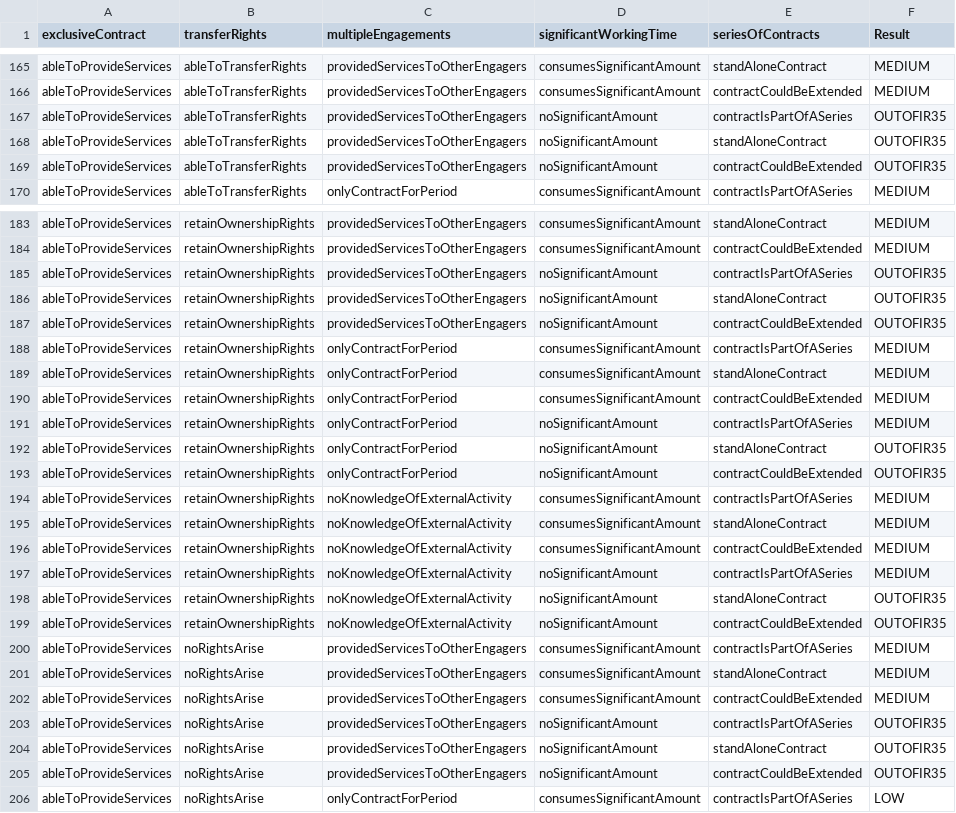
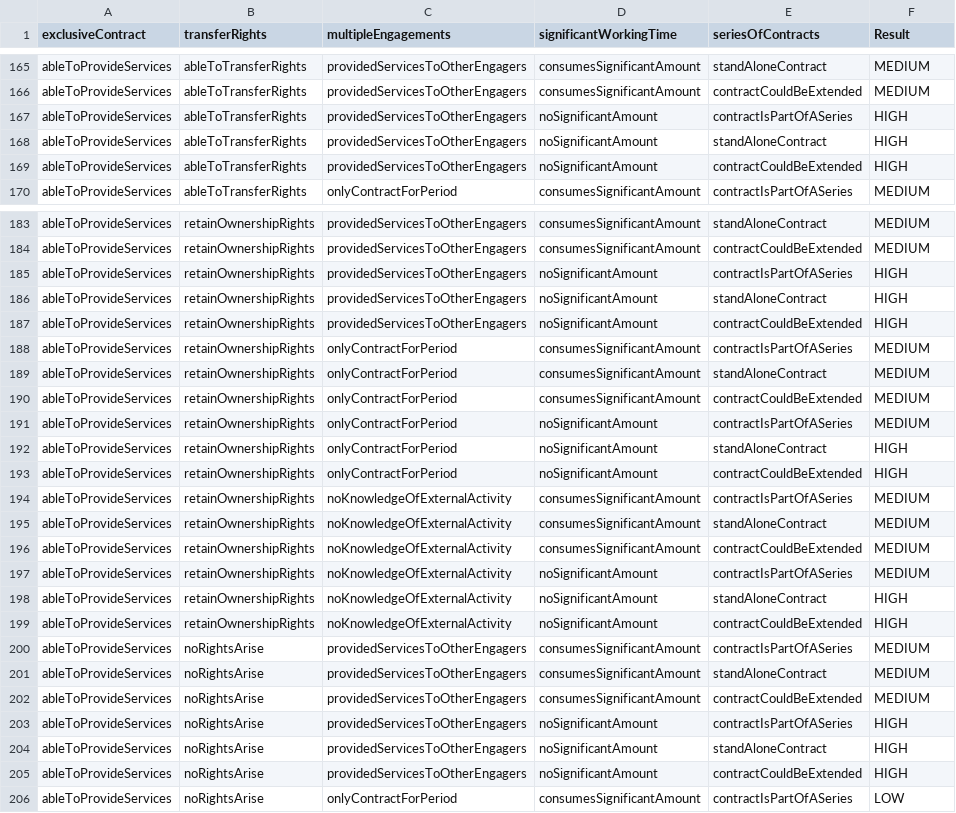
Before and after one commit to rajeshmr/off-payroll-decision, a CSV file: conf/tables/2.0/business-on-own-account.csv, drawn as a sheet; only a part is shown, gaps mark what is left out; the diff covers the shown part only.

```diff
--- a/conf/tables/2.0/business-on-own-account.csv
+++ b/conf/tables/2.0/business-on-own-account.csv
@@ -166,5 +166,5 @@ ableToProvideServices,ableToTransferRights,providedServicesToOtherEngagers,consu
 ableToProvideServices,ableToTransferRights,providedServicesToOtherEngagers,consumesSignificantAmount,contractCouldBeExtended,MEDIUM
-ableToProvideServices,ableToTransferRights,providedServicesToOtherEngagers,noSignificantAmount,contractIsPartOfASeries,OUTOFIR35
-ableToProvideServices,ableToTransferRights,providedServicesToOtherEngagers,noSignificantAmount,standAloneContract,OUTOFIR35
-ableToProvideServices,ableToTransferRights,providedServicesToOtherEngagers,noSignificantAmount,contractCouldBeExtended,OUTOFIR35
+ableToProvideServices,ableToTransferRights,providedServicesToOtherEngagers,noSignificantAmount,contractIsPartOfASeries,HIGH
+ableToProvideServices,ableToTransferRights,providedServicesToOtherEngagers,noSignificantAmount,standAloneContract,HIGH
+ableToProvideServices,ableToTransferRights,providedServicesToOtherEngagers,noSignificantAmount,contractCouldBeExtended,HIGH
 ableToProvideServices,ableToTransferRights,onlyContractForPeriod,consumesSignificantAmount,contractIsPartOfASeries,MEDIUM
@@ -184,5 +184,5 @@ ableToProvideServices,retainOwnershipRights,providedServicesToOtherEngagers,cons
 ableToProvideServices,retainOwnershipRights,providedServicesToOtherEngagers,consumesSignificantAmount,contractCouldBeExtended,MEDIUM
-ableToProvideServices,retainOwnershipRights,providedServicesToOtherEngagers,noSignificantAmount,contractIsPartOfASeries,OUTOFIR35
-ableToProvideServices,retainOwnershipRights,providedServicesToOtherEngagers,noSignificantAmount,standAloneContract,OUTOFIR35
-ableToProvideServices,retainOwnershipRights,providedServicesToOtherEngagers,noSignificantAmount,contractCouldBeExtended,OUTOFIR35
+ableToProvideServices,retainOwnershipRights,providedServicesToOtherEngagers,noSignificantAmount,contractIsPartOfASeries,HIGH
+ableToProvideServices,retainOwnershipRights,providedServicesToOtherEngagers,noSignificantAmount,standAloneContract,HIGH
+ableToProvideServices,retainOwnershipRights,providedServicesToOtherEngagers,noSignificantAmount,contractCouldBeExtended,HIGH
 ableToProvideServices,retainOwnershipRights,onlyContractForPeriod,consumesSignificantAmount,contractIsPartOfASeries,MEDIUM
@@ -191,4 +191,4 @@ ableToProvideServices,retainOwnershipRights,onlyContractForPeriod,consumesSignif
 ableToProvideServices,retainOwnershipRights,onlyContractForPeriod,noSignificantAmount,contractIsPartOfASeries,MEDIUM
-ableToProvideServices,retainOwnershipRights,onlyContractForPeriod,noSignificantAmount,standAloneContract,OUTOFIR35
-ableToProvideServices,retainOwnershipRights,onlyContractForPeriod,noSignificantAmount,contractCouldBeExtended,OUTOFIR35
+ableToProvideServices,retainOwnershipRights,onlyContractForPeriod,noSignificantAmount,standAloneContract,HIGH
+ableToProvideServices,retainOwnershipRights,onlyContractForPeriod,noSignificantAmount,contractCouldBeExtended,HIGH
 ableToProvideServices,retainOwnershipRights,noKnowledgeOfExternalActivity,consumesSignificantAmount,contractIsPartOfASeries,MEDIUM
@@ -197,4 +197,4 @@ ableToProvideServices,retainOwnershipRights,noKnowledgeOfExternalActivity,consum
 ableToProvideServices,retainOwnershipRights,noKnowledgeOfExternalActivity,noSignificantAmount,contractIsPartOfASeries,MEDIUM
-ableToProvideServices,retainOwnershipRights,noKnowledgeOfExternalActivity,noSignificantAmount,standAloneContract,OUTOFIR35
-ableToProvideServices,retainOwnershipRights,noKnowledgeOfExternalActivity,noSignificantAmount,contractCouldBeExtended,OUTOFIR35
+ableToProvideServices,retainOwnershipRights,noKnowledgeOfExternalActivity,noSignificantAmount,standAloneContract,HIGH
+ableToProvideServices,retainOwnershipRights,noKnowledgeOfExternalActivity,noSignificantAmount,contractCouldBeExtended,HIGH
 ableToProvideServices,noRightsArise,providedServicesToOtherEngagers,consumesSignificantAmount,contractIsPartOfASeries,MEDIUM
@@ -202,5 +202,5 @@ ableToProvideServices,noRightsArise,providedServicesToOtherEngagers,consumesSign
 ableToProvideServices,noRightsArise,providedServicesToOtherEngagers,consumesSignificantAmount,contractCouldBeExtended,MEDIUM
-ableToProvideServices,noRightsArise,providedServicesToOtherEngagers,noSignificantAmount,contractIsPartOfASeries,OUTOFIR35
-ableToProvideServices,noRightsArise,providedServicesToOtherEngagers,noSignificantAmount,standAloneContract,OUTOFIR35
-ableToProvideServices,noRightsArise,providedServicesToOtherEngagers,noSignificantAmount,contractCouldBeExtended,OUTOFIR35
+ableToProvideServices,noRightsArise,providedServicesToOtherEngagers,noSignificantAmount,contractIsPartOfASeries,HIGH
+ableToProvideServices,noRightsArise,providedServicesToOtherEngagers,noSignificantAmount,standAloneContract,HIGH
+ableToProvideServices,noRightsArise,providedServicesToOtherEngagers,noSignificantAmount,contractCouldBeExtended,HIGH
 ableToProvideServices,noRightsArise,onlyContractForPeriod,consumesSignificantAmount,contractIsPartOfASeries,LOW
```
Also changed, not shown: 24 edited cells elsewhere in this file, conf/tables/2.0/matrix-of-matrices.csv.
